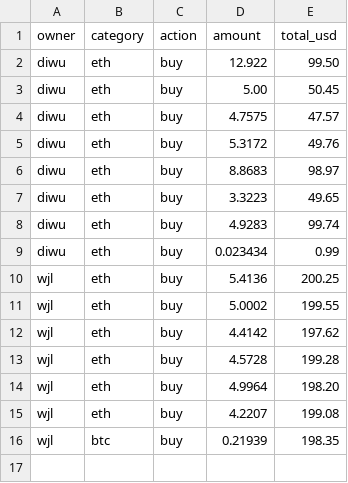
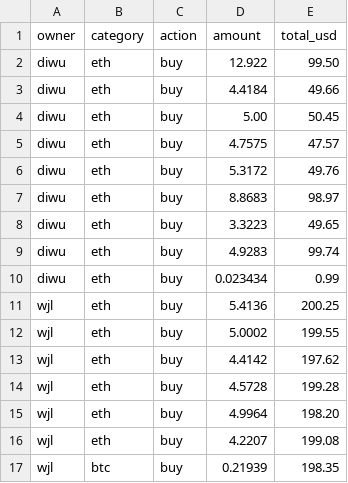
Before and after one commit to tjwudi/betrack, a CSV file: data.csv, drawn as a sheet; the diff names each change by its address in the sheet, - before the commit and + after, or states it on an @@ line.

```diff
--- a/data.csv
+++ b/data.csv
+row 3: diwu | eth | buy | 4.4184 | 49.66
```
Also changed, not shown: 2 other files.
